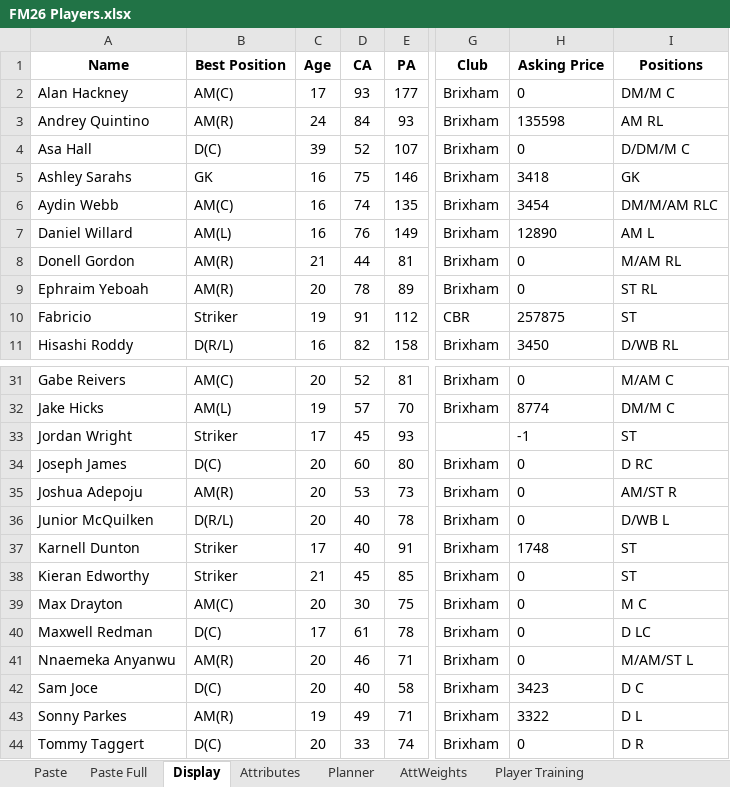
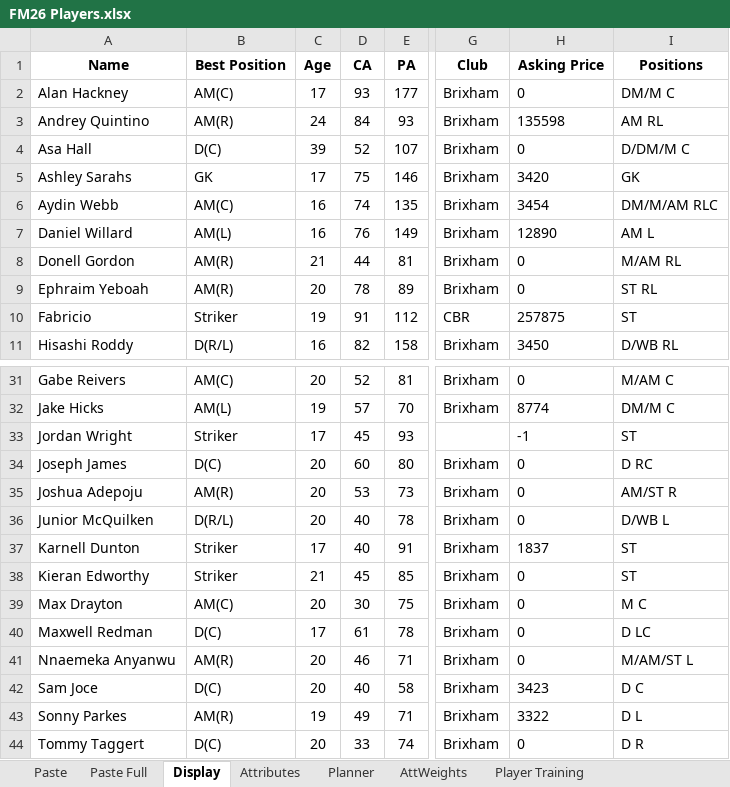
Before and after one commit to bikeracer4487/fm26-lineup-optimizer, an Excel workbook: FM26 Players.xlsx, sheet Display, drawn as a sheet; only a part is shown, gaps mark what is left out; values as stored, in another font and other column widths than the file's, no borders; the diff names each change by its address in the sheet, - before the commit and + after, or states it on an @@ line.

```diff
--- a/FM26 Players.xlsx (sheet Display)
+++ b/FM26 Players.xlsx (sheet Display)
-C5 (Age): 16
+C5 (Age): 17
-H5 (Asking Price): 3418
+H5 (Asking Price): 3420
-H37 (Asking Price): 1748
+H37 (Asking Price): 1837
```
Also changed, not shown: sheet Paste Full, sheet Planner, 1 other file.
